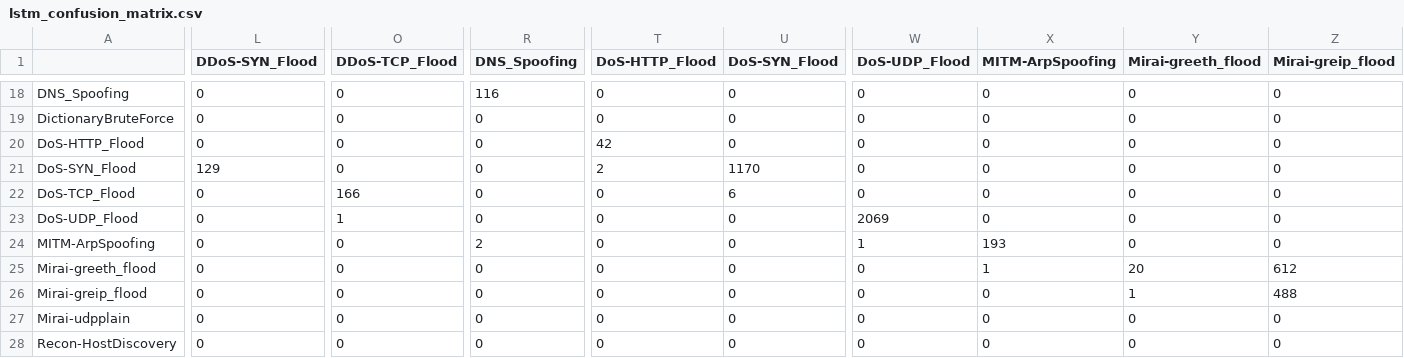
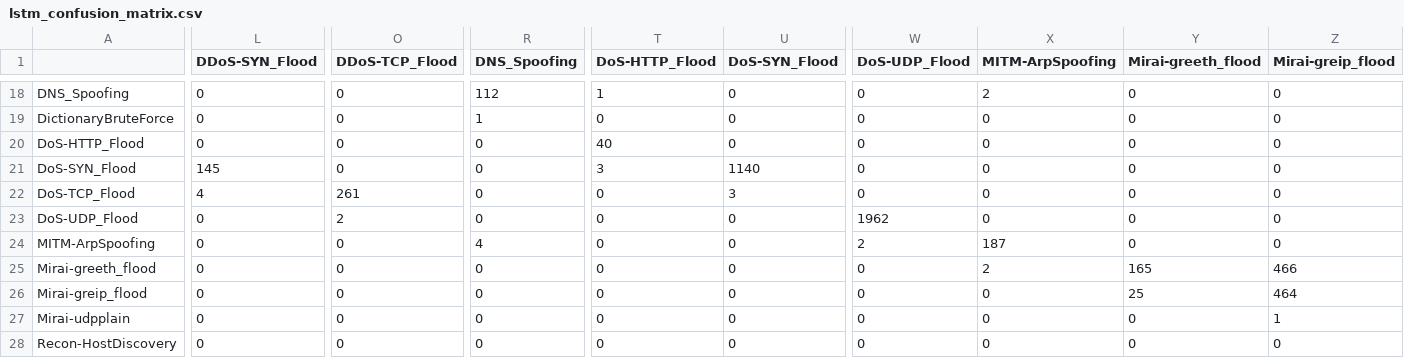
Before and after one commit to kirtika789/CLG, a CSV file: IDS_CICIoT2023/output/confusion_matrices/lstm_confusion_matrix.csv, drawn as a sheet; only a part is shown, gaps mark what is left out; the diff covers the shown part only; the diff names each change by its address in the sheet, - before the commit and + after, or states it on an @@ line.

```diff
--- a/IDS_CICIoT2023/output/confusion_matrices/lstm_confusion_matrix.csv
+++ b/IDS_CICIoT2023/output/confusion_matrices/lstm_confusion_matrix.csv
-R18 (DNS_Spoofing): 116
+R18 (DNS_Spoofing): 112
-T18 (DoS-HTTP_Flood): 0
+T18 (DoS-HTTP_Flood): 1
-X18 (MITM-ArpSpoofing): 0
+X18 (MITM-ArpSpoofing): 2
-R19 (DNS_Spoofing): 0
+R19 (DNS_Spoofing): 1
-T20 (DoS-HTTP_Flood): 42
+T20 (DoS-HTTP_Flood): 40
-L21 (DDoS-SYN_Flood): 129
+L21 (DDoS-SYN_Flood): 145
-T21 (DoS-HTTP_Flood): 2
+T21 (DoS-HTTP_Flood): 3
-U21 (DoS-SYN_Flood): 1170
+U21 (DoS-SYN_Flood): 1140
-L22 (DDoS-SYN_Flood): 0
+L22 (DDoS-SYN_Flood): 4
-O22 (DDoS-TCP_Flood): 166
+O22 (DDoS-TCP_Flood): 261
-U22 (DoS-SYN_Flood): 6
+U22 (DoS-SYN_Flood): 3
-O23 (DDoS-TCP_Flood): 1
+O23 (DDoS-TCP_Flood): 2
-W23 (DoS-UDP_Flood): 2069
+W23 (DoS-UDP_Flood): 1962
-R24 (DNS_Spoofing): 2
+R24 (DNS_Spoofing): 4
-W24 (DoS-UDP_Flood): 1
+W24 (DoS-UDP_Flood): 2
-X24 (MITM-ArpSpoofing): 193
+X24 (MITM-ArpSpoofing): 187
-X25 (MITM-ArpSpoofing): 1
+X25 (MITM-ArpSpoofing): 2
-Y25 (Mirai-greeth_flood): 20
+Y25 (Mirai-greeth_flood): 165
-Z25 (Mirai-greip_flood): 612
+Z25 (Mirai-greip_flood): 466
-Y26 (Mirai-greeth_flood): 1
+Y26 (Mirai-greeth_flood): 25
-Z26 (Mirai-greip_flood): 488
+Z26 (Mirai-greip_flood): 464
-Z27 (Mirai-greip_flood): 0
+Z27 (Mirai-greip_flood): 1
```
Also changed, not shown: 56 edited cells elsewhere in this file, IDS_CICIoT2023/output/confusion_matrices/random_forest_confusion_matrix.csv, IDS_CICIoT2023/output/feature_analysis/random_forest_feature_importance.csv, 51 other files.
